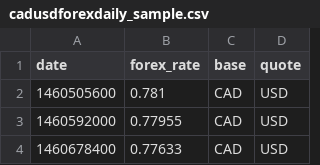
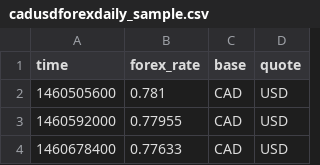
Before and after one commit to ronaldlam/Autotrageur, a CSV file: data/sample_forex/cadusdforexdaily_sample.csv, drawn as a sheet; only a part is shown.

Commit message:
WIP: Analyzation
- change date column to ‘time’ on forex sample sheets
- sample chart with bithumb/gemini spread

```diff
--- a/data/sample_forex/cadusdforexdaily_sample.csv
+++ b/data/sample_forex/cadusdforexdaily_sample.csv
@@ -1,2 +1,2 @@
-date,forex_rate,base,quote
+time,forex_rate,base,quote
 1460505600,0.781,CAD,USD
```
Also changed, not shown: data/sample_forex/eurusdforexdaily_sample.csv, data/sample_forex/krwusdforexdaily_sample.csv, 5 other files.
